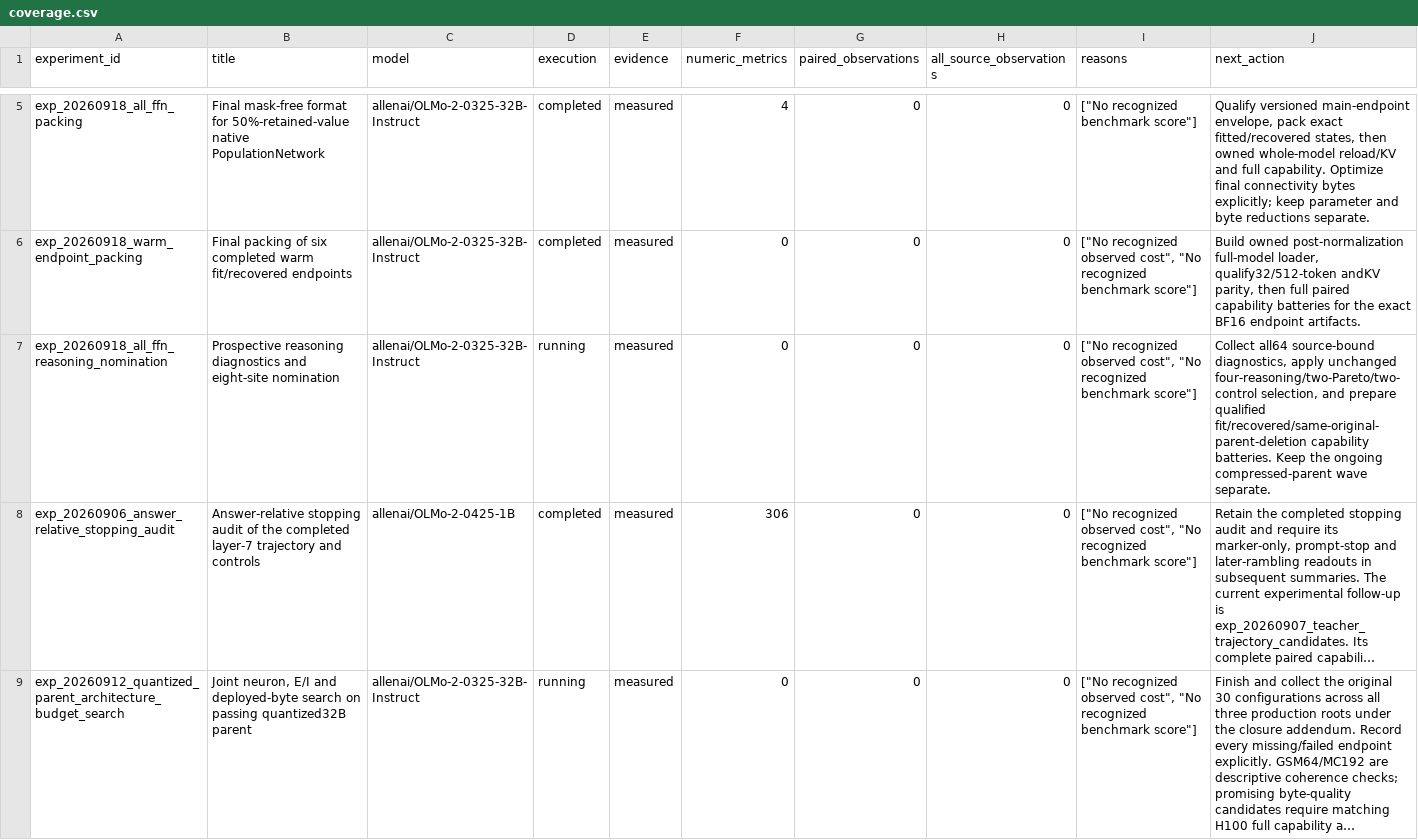
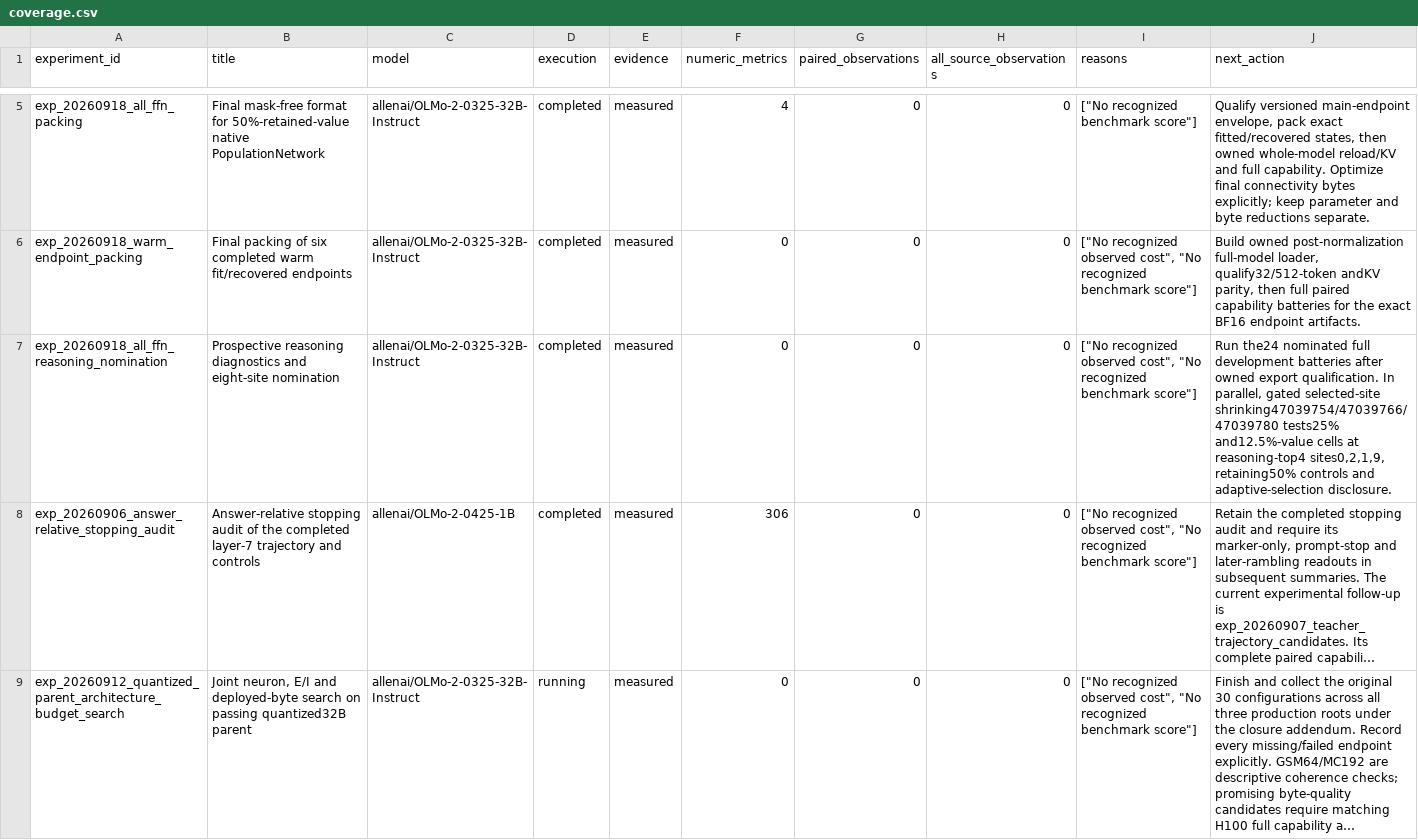
Before and after one commit to houman1359/DendriScale, a CSV file: data/coverage.csv, drawn as a sheet; only a part is shown, gaps mark what is left out; long unchanged cells end in …; the diff covers the shown part only; the diff names each change by its address in the sheet, - before the commit and + after, or states it on an @@ line.

```diff
--- a/data/coverage.csv
+++ b/data/coverage.csv
-D7 (execution): running
+D7 (execution): completed
-J7 (next_action): Collect all64 source-bound diagnostics, apply unchanged four-reasoning/two-Pareto/two-control selection, and prepare qualified fit/recovered/same-original-parent-deletion capability batteries. Keep the ongoing compressed-parent wave separate.
+J7 (next_action): Run the24 nominated full development batteries after owned export qualification. In parallel, gated selected-site shrinking47039754/47039766/47039780 tests25% and12.5%-value cells at reasoning-top4 sites0,2,1,9, retaining50% controls and adaptive-selection disclosure.
```
Also changed, not shown: 8 added rows and 4 edited cells elsewhere in this file, 10 other files.
